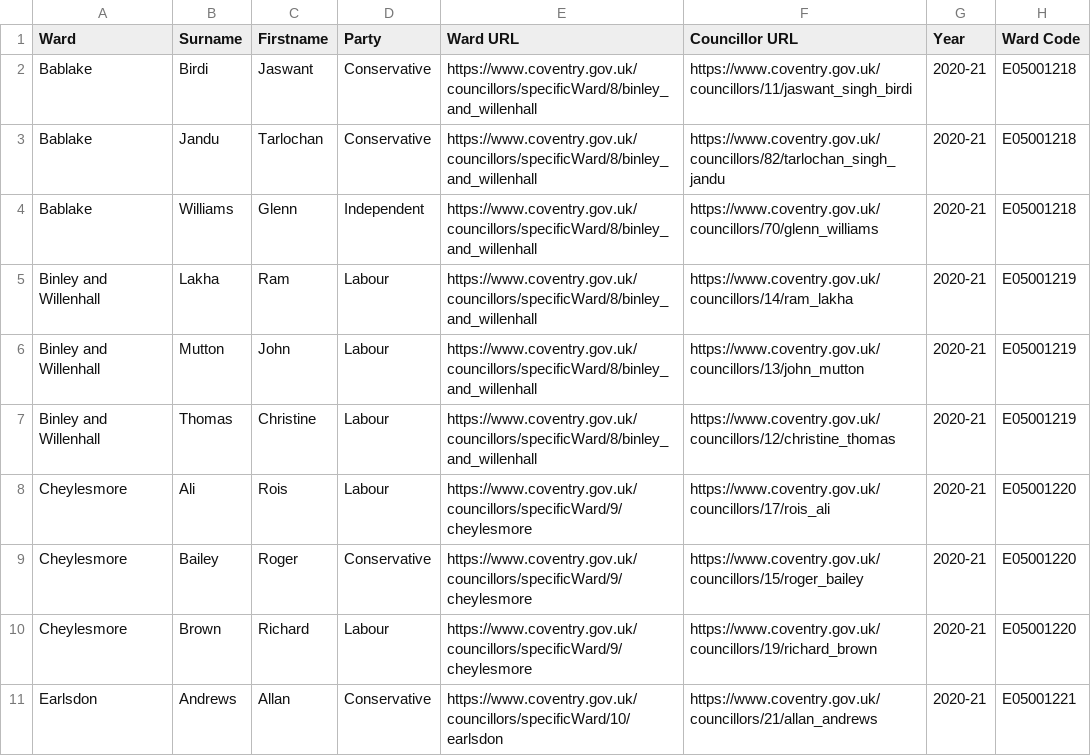
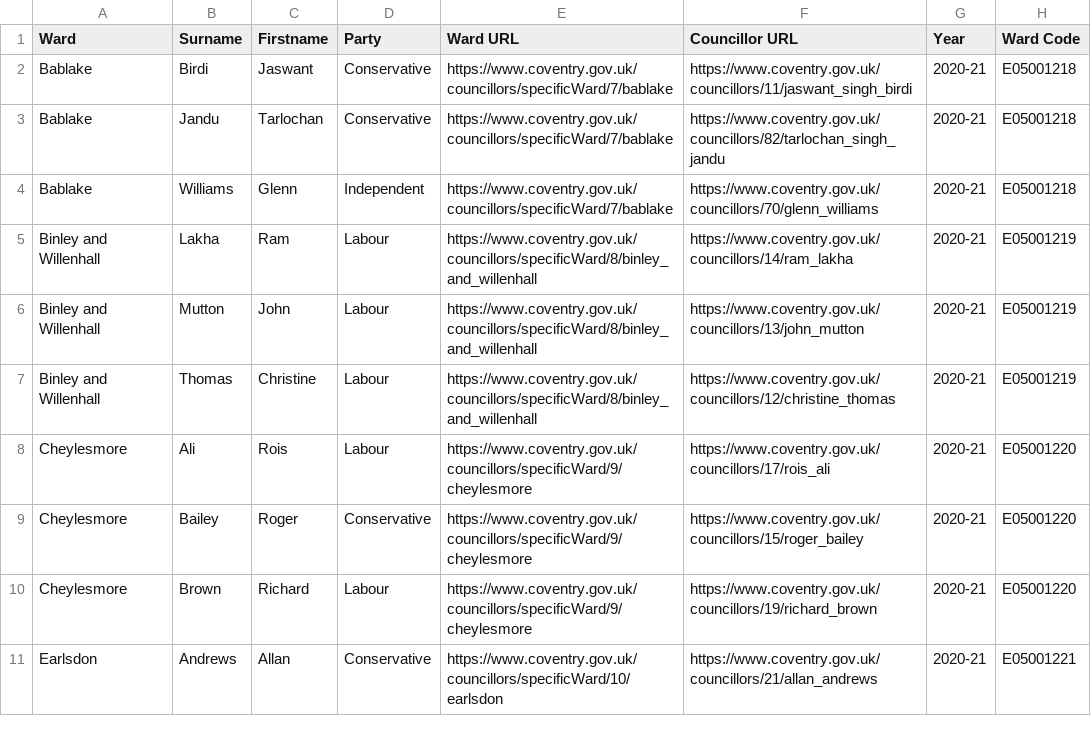
Before and after one commit to coventry-city-council/coventry-city-council.github.io, a CSV file: data/ward-councillors.csv, drawn as a sheet; only a part is shown.

Commit message:
Update ward-councillors.csv

```diff
--- a/data/ward-councillors.csv
+++ b/data/ward-councillors.csv
@@ -1,5 +1,5 @@
 Ward,Surname,Firstname,Party,Ward URL,Councillor URL,Year,Ward Code
-Bablake,Birdi,Jaswant,Conservative,https://www.coventry.gov.uk/councillors/specificWard/8/binley_and_willenhall,https://www.coventry.gov.uk/councillors/11/jaswant_singh_birdi,2020-21,E05001218
-Bablake,Jandu,Tarlochan,Conservative,https://www.coventry.gov.uk/councillors/specificWard/8/binley_and_willenhall,https://www.coventry.gov.uk/councillors/82/tarlochan_singh_jandu,2020-21,E05001218
-Bablake,Williams,Glenn,Independent,https://www.coventry.gov.uk/councillors/specificWard/8/binley_and_willenhall,https://www.coventry.gov.uk/councillors/70/glenn_williams,2020-21,E05001218
+Bablake,Birdi,Jaswant,Conservative,https://www.coventry.gov.uk/councillors/specificWard/7/bablake,https://www.coventry.gov.uk/councillors/11/jaswant_singh_birdi,2020-21,E05001218
+Bablake,Jandu,Tarlochan,Conservative,https://www.coventry.gov.uk/councillors/specificWard/7/bablake,https://www.coventry.gov.uk/councillors/82/tarlochan_singh_jandu,2020-21,E05001218
+Bablake,Williams,Glenn,Independent,https://www.coventry.gov.uk/councillors/specificWard/7/bablake,https://www.coventry.gov.uk/councillors/70/glenn_williams,2020-21,E05001218
 Binley and Willenhall,Lakha,Ram,Labour,https://www.coventry.gov.uk/councillors/specificWard/8/binley_and_willenhall,https://www.coventry.gov.uk/councillors/14/ram_lakha,2020-21,E05001219
```
